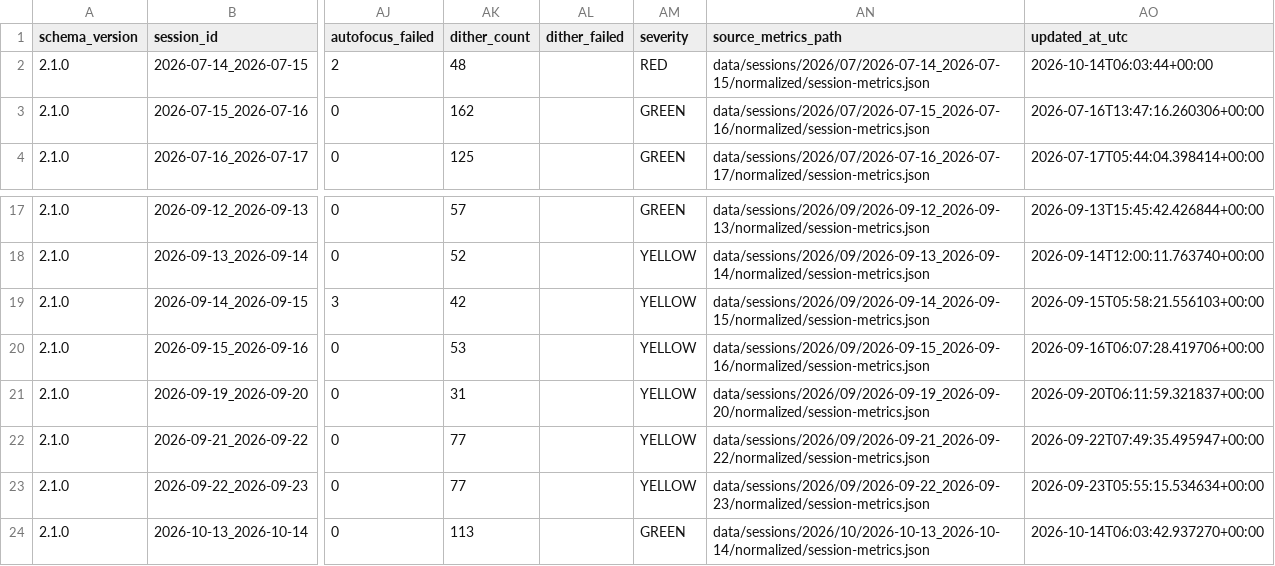
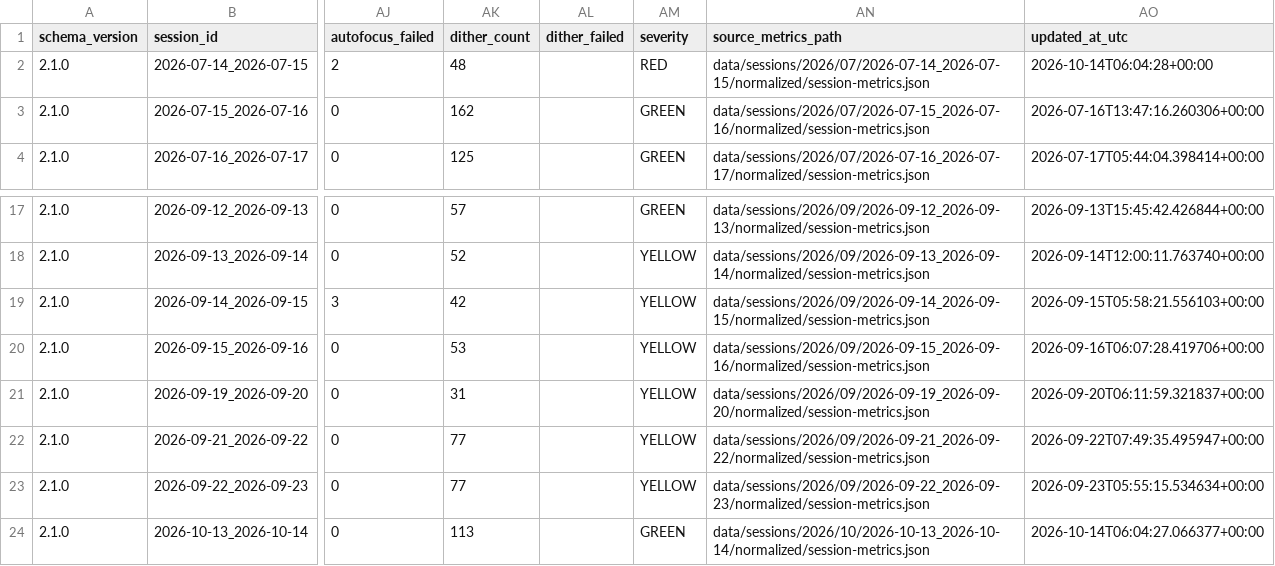
Before and after one commit to maininimassimo-bit/digital-stargate-manual, a CSV file: data/analytics/history/sessions.csv, drawn as a sheet; only a part is shown, gaps mark what is left out; the diff names each change by its address in the sheet, - before the commit and + after, or states it on an @@ line.

```diff
--- a/data/analytics/history/sessions.csv
+++ b/data/analytics/history/sessions.csv
-AO2 (updated_at_utc): 2026-10-14T06:03:44+00:00
+AO2 (updated_at_utc): 2026-10-14T06:04:28+00:00
-AO24 (updated_at_utc): 2026-10-14T06:03:42.937270+00:00
+AO24 (updated_at_utc): 2026-10-14T06:04:27.066377+00:00
```
Also changed, not shown: 10 other files.
